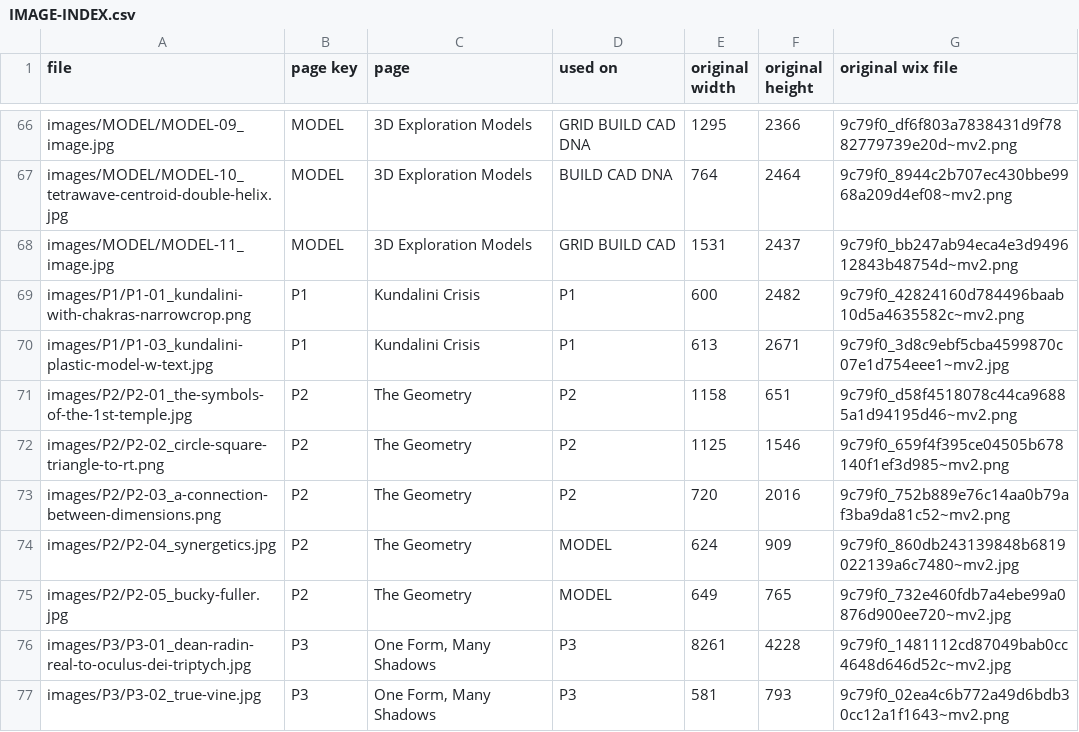
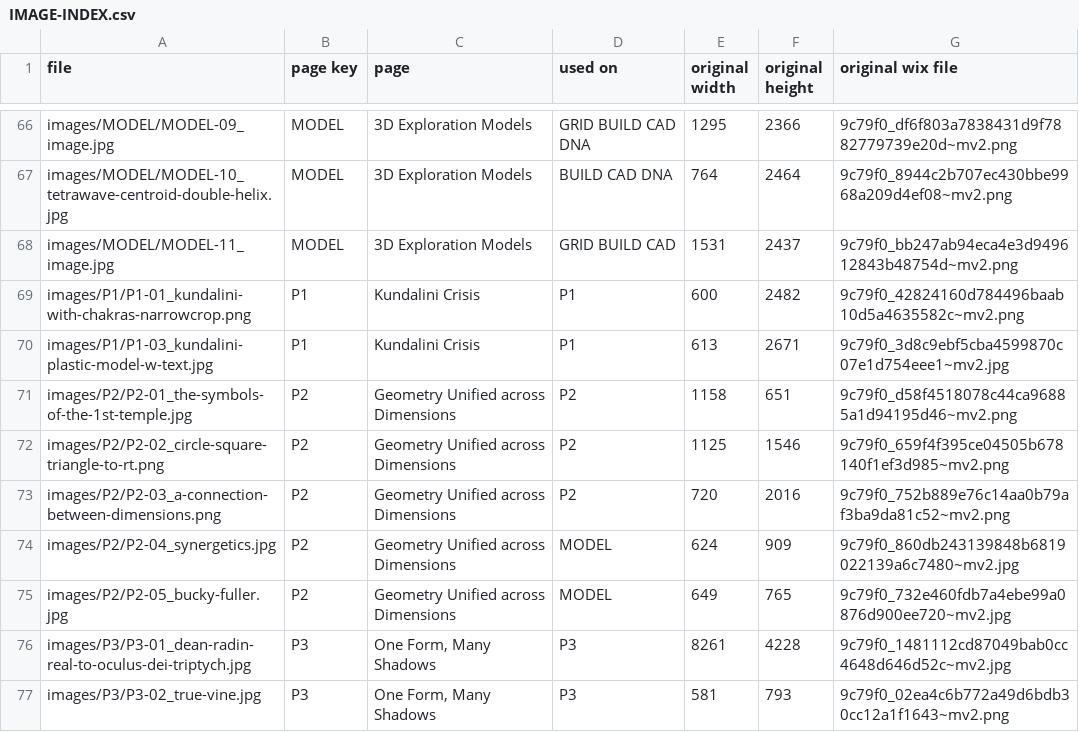
Before and after one commit to joematto/tetrawave, a CSV file: IMAGE-INDEX.csv, drawn as a sheet; only a part is shown, gaps mark what is left out.

```diff
--- a/IMAGE-INDEX.csv
+++ b/IMAGE-INDEX.csv
@@ -70,7 +70,7 @@ images/P1/P1-01_kundalini-with-chakras-narrowcrop.png,P1,"Kundalini Crisis",P1,6
 images/P1/P1-03_kundalini-plastic-model-w-text.jpg,P1,"Kundalini Crisis",P1,613,2671,9c79f0_3d8c9ebf5cba4599870c07e1d754eee1~mv2.jpg
-images/P2/P2-01_the-symbols-of-the-1st-temple.jpg,P2,"The Geometry",P2,1158,651,9c79f0_d58f4518078c44ca96885a1d94195d46~mv2.png
-images/P2/P2-02_circle-square-triangle-to-rt.png,P2,"The Geometry",P2,1125,1546,9c79f0_659f4f395ce04505b678140f1ef3d985~mv2.png
-images/P2/P2-03_a-connection-between-dimensions.png,P2,"The Geometry",P2,720,2016,9c79f0_752b889e76c14aa0b79af3ba9da81c52~mv2.png
-images/P2/P2-04_synergetics.jpg,P2,"The Geometry",MODEL,624,909,9c79f0_860db243139848b6819022139a6c7480~mv2.jpg
-images/P2/P2-05_bucky-fuller.jpg,P2,"The Geometry",MODEL,649,765,9c79f0_732e460fdb7a4ebe99a0876d900ee720~mv2.jpg
+images/P2/P2-01_the-symbols-of-the-1st-temple.jpg,P2,"Geometry Unified across Dimensions",P2,1158,651,9c79f0_d58f4518078c44ca96885a1d94195d46~mv2.png
+images/P2/P2-02_circle-square-triangle-to-rt.png,P2,"Geometry Unified across Dimensions",P2,1125,1546,9c79f0_659f4f395ce04505b678140f1ef3d985~mv2.png
+images/P2/P2-03_a-connection-between-dimensions.png,P2,"Geometry Unified across Dimensions",P2,720,2016,9c79f0_752b889e76c14aa0b79af3ba9da81c52~mv2.png
+images/P2/P2-04_synergetics.jpg,P2,"Geometry Unified across Dimensions",MODEL,624,909,9c79f0_860db243139848b6819022139a6c7480~mv2.jpg
+images/P2/P2-05_bucky-fuller.jpg,P2,"Geometry Unified across Dimensions",MODEL,649,765,9c79f0_732e460fdb7a4ebe99a0876d900ee720~mv2.jpg
 images/P3/P3-01_dean-radin-real-to-oculus-dei-triptych.jpg,P3,"One Form, Many Shadows",P3,8261,4228,9c79f0_1481112cd87049bab0cc4648d646d52c~mv2.jpg
```
Also changed, not shown: 32 other files.
